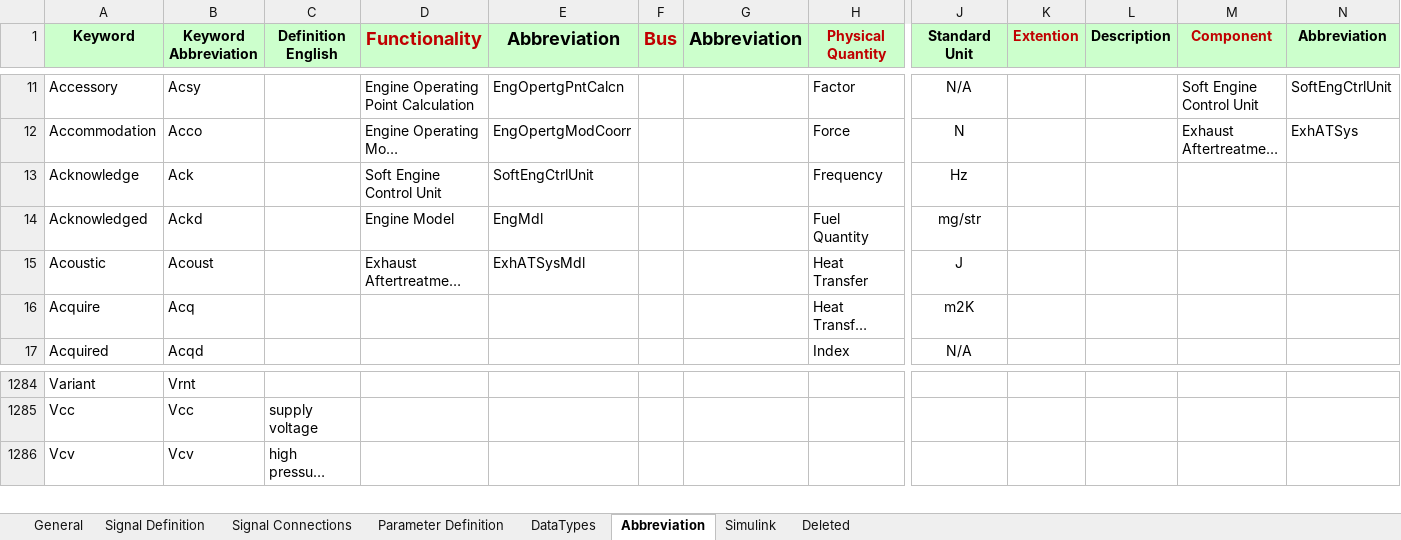
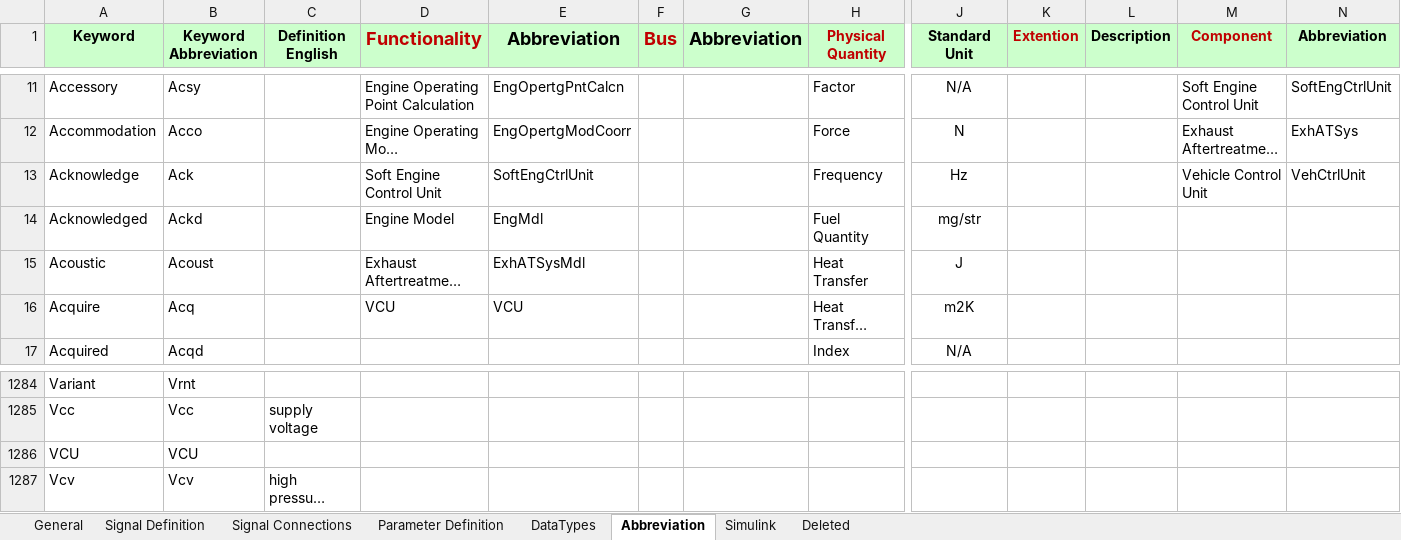
Before and after one commit to eozatay/optitruck_simulator, an Excel workbook: Environment_Specification.xlsm, sheet Abbreviation, drawn as a sheet; only a part is shown, gaps mark what is left out; long unchanged cells end in …; values as stored, in another font and other column widths than the file's, no borders; rows hold the shown columns only; the diff names each change by its address in the sheet, - before the commit and + after, or states it on an @@ line.

Commit message:
Longitudinal vehicle model updated

```diff
--- a/Environment_Specification.xlsm (sheet Abbreviation)
+++ b/Environment_Specification.xlsm (sheet Abbreviation)
-M13 (Component): (empty)
+M13 (Component): Vehicle Control Unit
-N13 (Abbreviation): (empty)
+N13 (Abbreviation): VehCtrlUnit
-D16 (Functionality): (empty)
+D16 (Functionality): VCU
-E16 (Abbreviation): (empty)
+E16 (Abbreviation): VCU
+row 1286: VCU | VCU
```
Also changed, not shown: sheet Signal Connections, sheet Simulink, charts or pictures, 5 other files.
